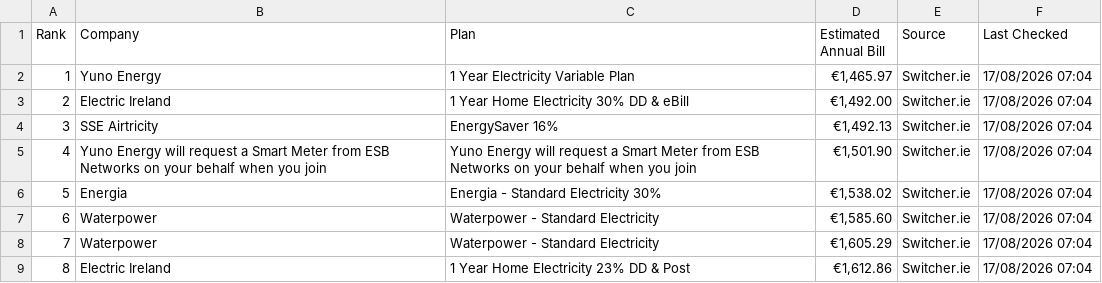
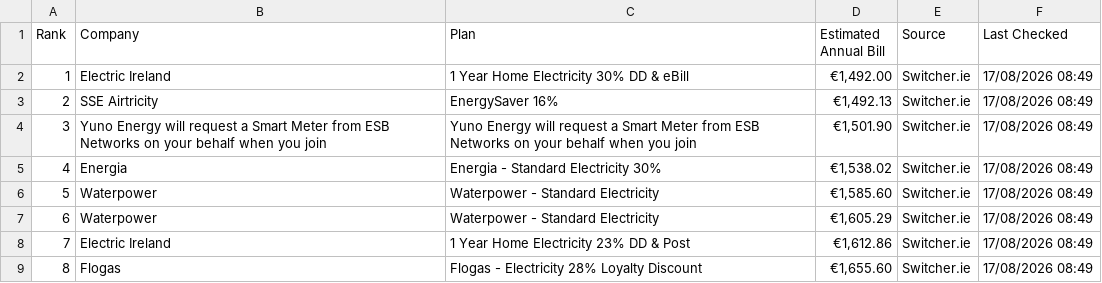
Before and after one commit to hillikc/energyscraper, a CSV file: energy_rankings.csv, drawn as a sheet; removed rows and columns are numbered as before the commit, all else as after; the diff names each change by its address in the sheet, - before the commit and + after, or states it on an @@ line.

```diff
--- a/energy_rankings.csv
+++ b/energy_rankings.csv
-row 2: 1 | Yuno Energy | 1 Year Electricity Variable Plan | €1,465.97 | Switcher.ie | 17/08/2026 07:04
@@ column A (Rank) renumbered between rows 2 and 8 @@
-F2:F8 (Last Checked): 17/08/2026 07:04
+F2:F8 (Last Checked): 17/08/2026 08:49
+row 9: 8 | Flogas | Flogas - Electricity 28% Loyalty Discount | €1,655.60 | Switcher.ie | 17/08/2026 08:49
```
Also changed, not shown: switcher_history.csv, 1 other file.
